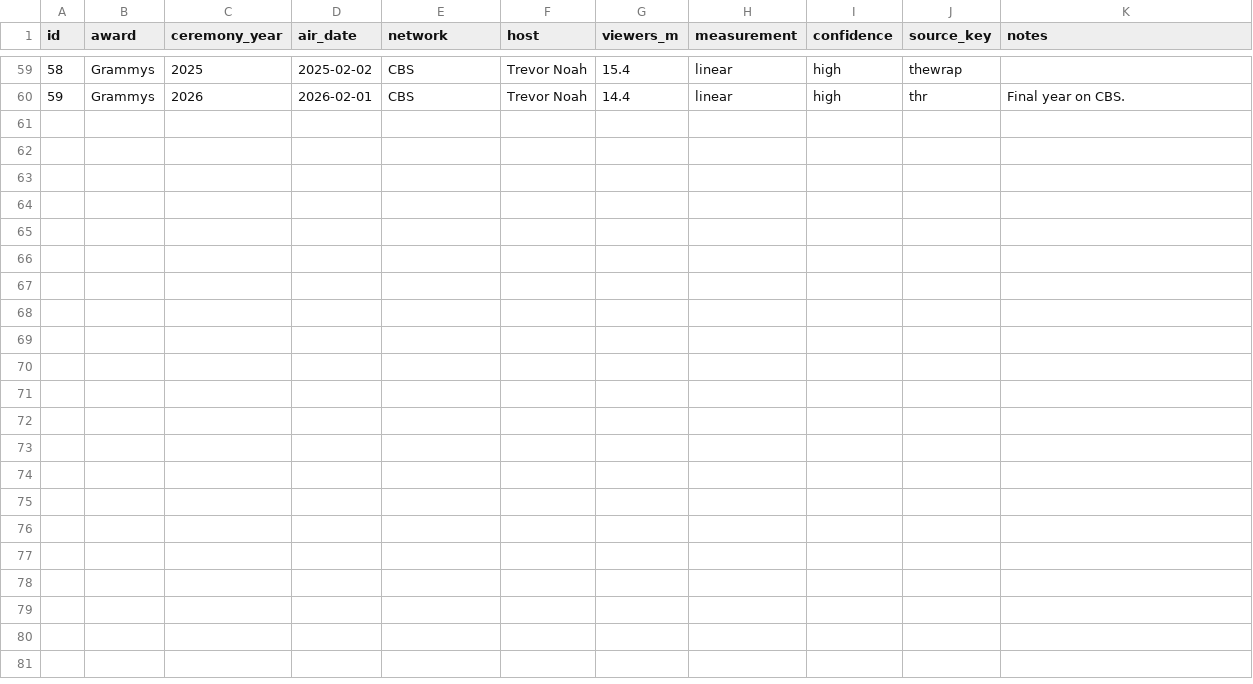
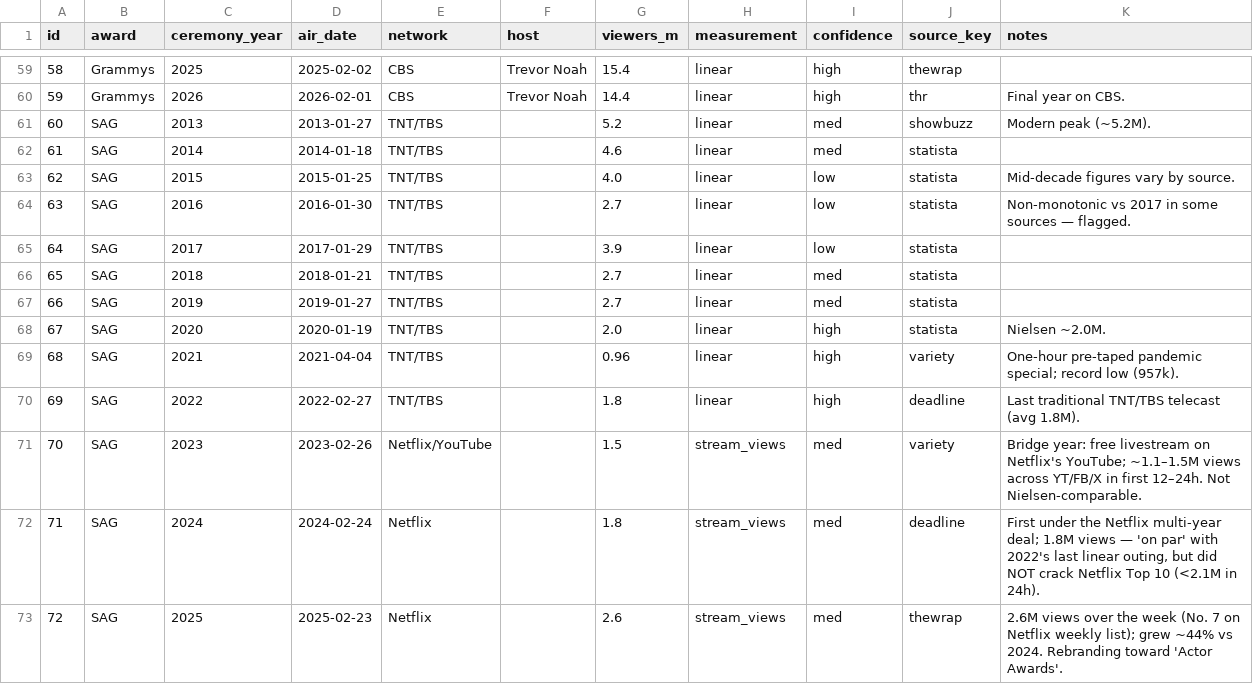
Before and after one commit to jharbour24/Python_projects, a CSV file: tony_relevance/sources/award_broadcasts.csv, drawn as a sheet; only a part is shown, gaps mark what is left out.

```diff
--- a/tony_relevance/sources/award_broadcasts.csv
+++ b/tony_relevance/sources/award_broadcasts.csv
@@ -60 +60,14 @@ id,award,ceremony_year,air_date,network,host,viewers_m,measurement,confidence,so
 59,Grammys,2026,2026-02-01,CBS,Trevor Noah,14.4,linear,high,thr,Final year on CBS.
+60,SAG,2013,2013-01-27,TNT/TBS,,5.2,linear,med,showbuzz,Modern peak (~5.2M).
+61,SAG,2014,2014-01-18,TNT/TBS,,4.6,linear,med,statista,
+62,SAG,2015,2015-01-25,TNT/TBS,,4.0,linear,low,statista,Mid-decade figures vary by source.
+63,SAG,2016,2016-01-30,TNT/TBS,,2.7,linear,low,statista,Non-monotonic vs 2017 in some sources — flagged.
+64,SAG,2017,2017-01-29,TNT/TBS,,3.9,linear,low,statista,
+65,SAG,2018,2018-01-21,TNT/TBS,,2.7,linear,med,statista,
+66,SAG,2019,2019-01-27,TNT/TBS,,2.7,linear,med,statista,
+67,SAG,2020,2020-01-19,TNT/TBS,,2.0,linear,high,statista,Nielsen ~2.0M.
+68,SAG,2021,2021-04-04,TNT/TBS,,0.96,linear,high,variety,One-hour pre-taped pandemic special; record low (957k).
+69,SAG,2022,2022-02-27,TNT/TBS,,1.8,linear,high,deadline,Last traditional TNT/TBS telecast (avg 1.8M).
+70,SAG,2023,2023-02-26,Netflix/YouTube,,1.5,stream_views,med,variety,Bridge year: free livestream on Netflix's YouTube; ~1.1–1.5M views across YT/FB/X in first 12–24h. Not Nielsen-comparable.
+71,SAG,2024,2024-02-24,Netflix,,1.8,stream_views,med,deadline,"First under the Netflix multi-year deal; 1.8M views — 'on par' with 2022's last linear outing, but did NOT crack Netflix Top 10 (<2.1M in 24h)."
+72,SAG,2025,2025-02-23,Netflix,,2.6,stream_views,med,thewrap,2.6M views over the week (No. 7 on Netflix weekly list); grew ~44% vs 2024. Rebranding toward 'Actor Awards'.
```
Also changed, not shown: 14 other files.
